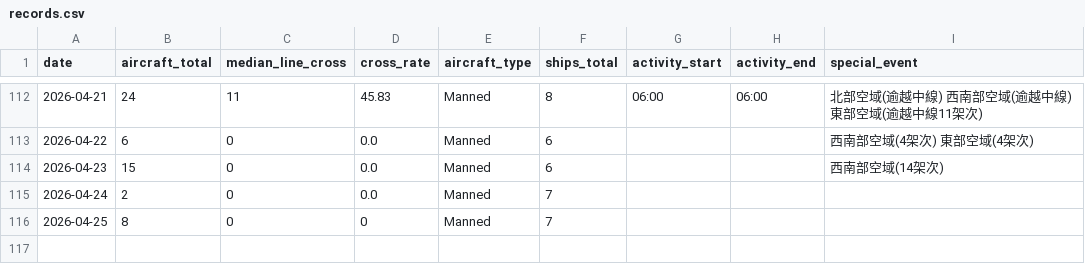
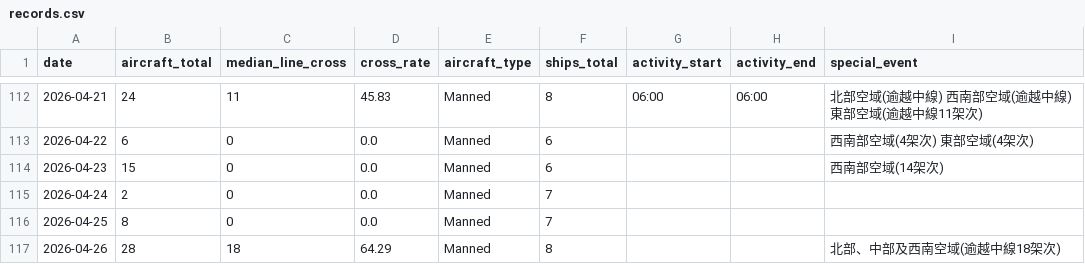
Before and after one commit to lioneer32232002-commits/pla-tracker, a CSV file: data/records.csv, drawn as a sheet; only a part is shown, gaps mark what is left out.

```diff
--- a/data/records.csv
+++ b/data/records.csv
@@ -134,2 +134,3 @@ date,aircraft_total,median_line_cross,cross_rate,aircraft_type,ships_total,activ
 2026-04-24,2,0,0.0,Manned,7,,,
-2026-04-25,8,0,0,Manned,7,,,
+2026-04-25,8,0,0.0,Manned,7,,,
+2026-04-26,28,18,64.29,Manned,8,,,北部、中部及西南空域(逾越中線18架次)
```
Also changed, not shown: 3 other files.
